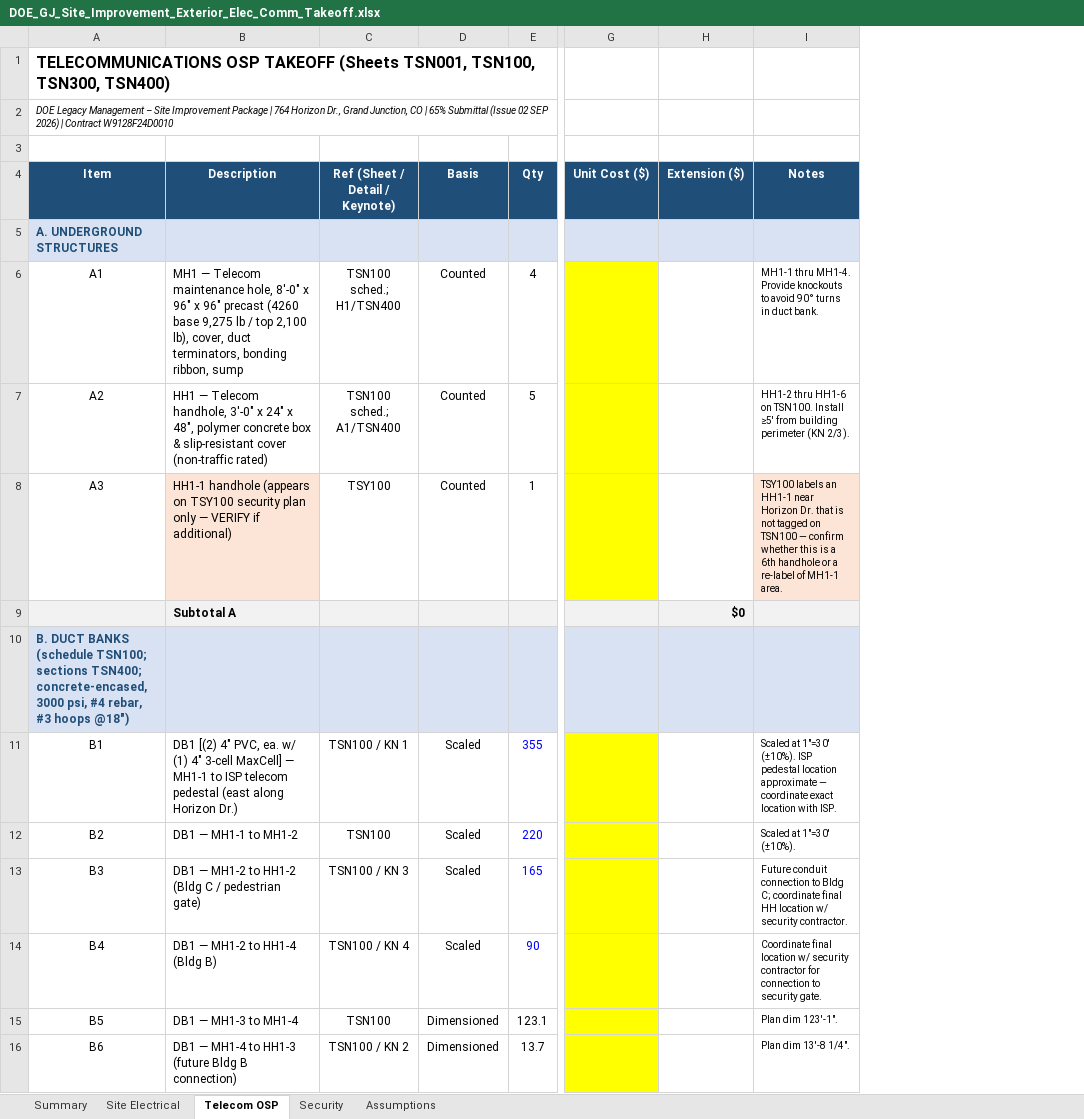
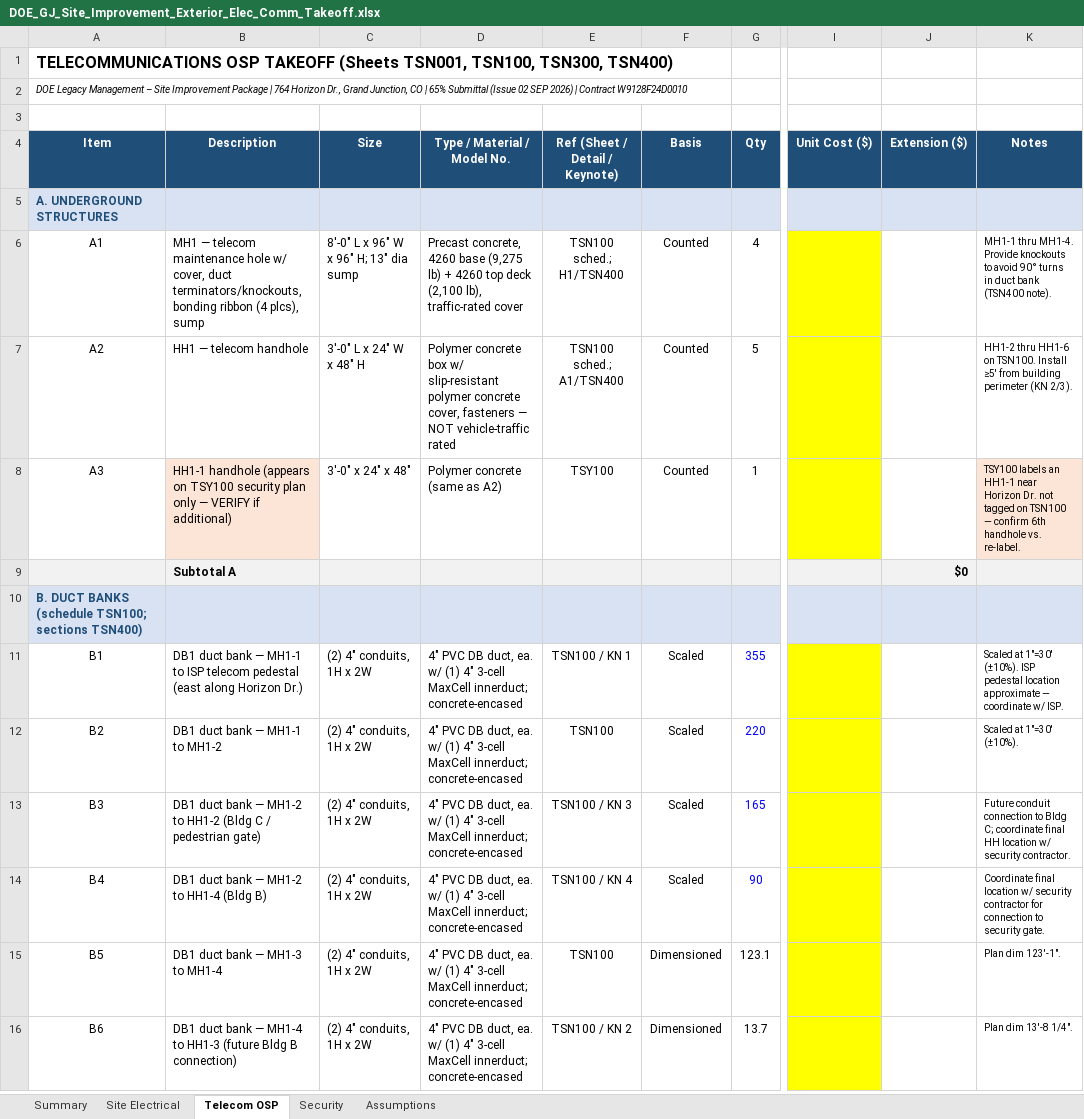
Before and after one commit to Caliso78/12348, an Excel workbook: DOE_GJ_Site_Improvement_Exterior_Elec_Comm_Takeoff.xlsx, sheet Telecom OSP, drawn as a sheet; only a part is shown, gaps mark what is left out; values as stored, in another font and other column widths than the file's, no borders; addresses are those after the commit; the diff covers the shown part only; the diff names each change by its address in the sheet, - before the commit and + after, or states it on an @@ line.

```diff
--- a/DOE_GJ_Site_Improvement_Exterior_Elec_Comm_Takeoff.xlsx (sheet Telecom OSP)
+++ b/DOE_GJ_Site_Improvement_Exterior_Elec_Comm_Takeoff.xlsx (sheet Telecom OSP)
+column C (Size), rows 6-16: 8'-0" L x 96" W x 96" H; 13" dia sump | 3'-0" L x 24" W x 48" H | 3'-0" x 24" x 48" |  |  | (2) 4" conduits, 1H x 2W | (2) 4" conduits, 1H x 2W | (2) 4" conduits, 1H x 2W | (2) 4" conduits, 1H x 2W | (2) 4" conduits, 1H x 2W | (2) 4" conduits, 1H x 2W
+column D (Type / Material / Model No.), rows 6-16: Precast concrete, 4260 base (9,275 lb) + 4260 top deck (2,100 lb), traffic-rated cover | Polymer concrete box w/ slip-resistant polymer concrete cover, fasteners — NOT vehicle-traffic rated | Polymer concrete (same as A2) |  |  | 4" PVC DB duct, ea. w/ (1) 4" 3-cell MaxCell innerduct; concrete-encased | 4" PVC DB duct, ea. w/ (1) 4" 3-cell MaxCell innerduct; concrete-encased | 4" PVC DB duct, ea. w/ (1) 4" 3-cell MaxCell innerduct; concrete-encased | 4" PVC DB duct, ea. w/ (1) 4" 3-cell MaxCell innerduct; concrete-encased | 4" PVC DB duct, ea. w/ (1) 4" 3-cell MaxCell innerduct; concrete-encased | 4" PVC DB duct, ea. w/ (1) 4" 3-cell MaxCell innerduct; concrete-encased
-B6 (Description): MH1 — Telecom maintenance hole, 8'-0" x 96" x 96" precast (4260 base 9,275 lb / top 2,100 lb), cover, duct terminators, bonding ribbon, sump
+B6 (Description): MH1 — telecom maintenance hole w/ cover, duct terminators/knockouts, bonding ribbon (4 plcs), sump
-K6 (Notes): …in duct bank.
+K6 (Notes): …in duct bank (TSN400 note).
-B7 (Description): HH1 — Telecom handhole, 3'-0" x 24" x 48", polymer concrete box & slip-resistant cover (non-traffic rated)
+B7 (Description): HH1 — telecom handhole
-K8 (Notes): …Horizon Dr. that is not tagged on TSN100 — confirm whether this is a 6th handhole or a re-label of MH1-1 area.
+K8 (Notes): …Horizon Dr. not tagged on TSN100 — confirm 6th handhole vs. re-label.
-A10 (Item): …TSN100; sections TSN400; concrete-encased, 3000 psi, #4 rebar, #3 hoops @18")
+A10 (Item): …TSN100; sections TSN400)
-B11 (Description): DB1 [(2) 4" PVC, ea. w/ (1) 4" 3-cell MaxCell] — MH1-1…
+B11 (Description): DB1 duct bank — MH1-1…
-K11 (Notes): …— coordinate exact location with ISP.
+K11 (Notes): …— coordinate w/ ISP.
-B12 (Description): DB1 — MH1-1 to MH1-2
+B12 (Description): DB1 duct bank — MH1-1 to MH1-2
-B13 (Description): DB1 — MH1-2…
+B13 (Description): DB1 duct bank — MH1-2…
-B14 (Description): DB1 — MH1-2 to HH1-4 (Bldg B)
+B14 (Description): DB1 duct bank — MH1-2 to HH1-4 (Bldg B)
-B15 (Description): DB1 — MH1-3 to MH1-4
+B15 (Description): DB1 duct bank — MH1-3 to MH1-4
-B16 (Description): DB1 — MH1-4…
+B16 (Description): DB1 duct bank — MH1-4…
```
Also changed, not shown: 22 edited cells and cell formats elsewhere in this sheet, sheet Site Electrical, sheet Security, sheet Assumptions, sheet Summary, formulas that keep their value.
